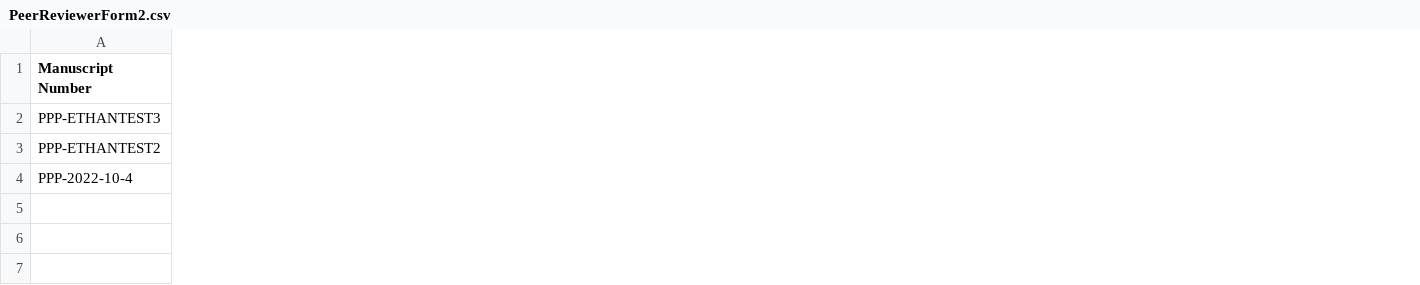
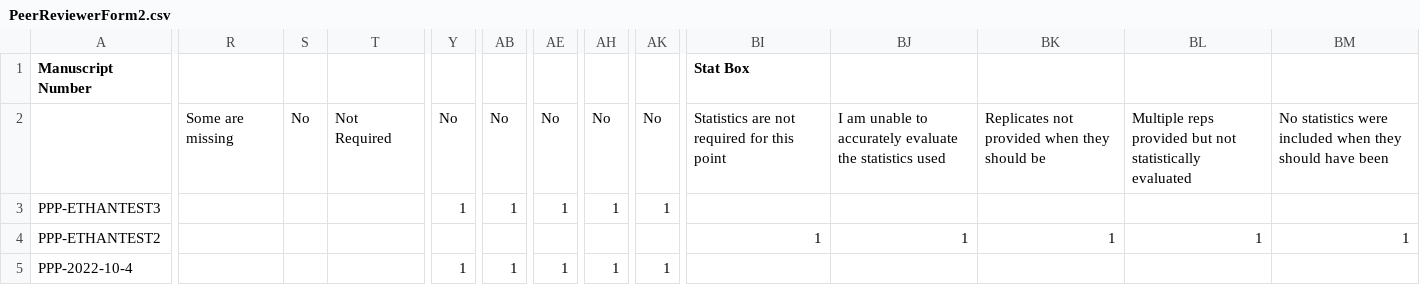
Before and after one commit to tvanraay/Form2PDF, a CSV file: PeerReviewerForm2.csv, drawn as a sheet; only a part is shown, gaps mark what is left out; addresses are those after the commit; rows hold the shown columns only; the diff covers the shown part only; the diff names each change by its address in the sheet, - before the commit and + after, or states it on an @@ line.

```diff
--- a/PeerReviewerForm2.csv
+++ b/PeerReviewerForm2.csv
+column R, empty
+column S, empty
+column T, empty
+column Y, rows 3-5: 1 |  | 1
+column AB, rows 3-5: 1 |  | 1
+column AE, rows 3-5: 1 |  | 1
+column AH, rows 3-5: 1 |  | 1
+column AK, rows 3-5: 1 |  | 1
+column BI (Stat Box), row 4: 1
+column BJ, row 4: 1
+column BK, row 4: 1
+column BL, row 4: 1
+column BM, row 4: 1
+row 2:  | Some are missing | No | Not Required | No | No | No | No | No | Statistics are not required for this point | I am unable to accurately evaluate the statistics used | Replicates not provided when they should be | Multiple reps provided but not statistically evaluated | No statistics were included when they should have been
```
Also changed, not shown: 5 added columns, 1 removed column and 18 edited cells elsewhere in this file, 9 other files.
